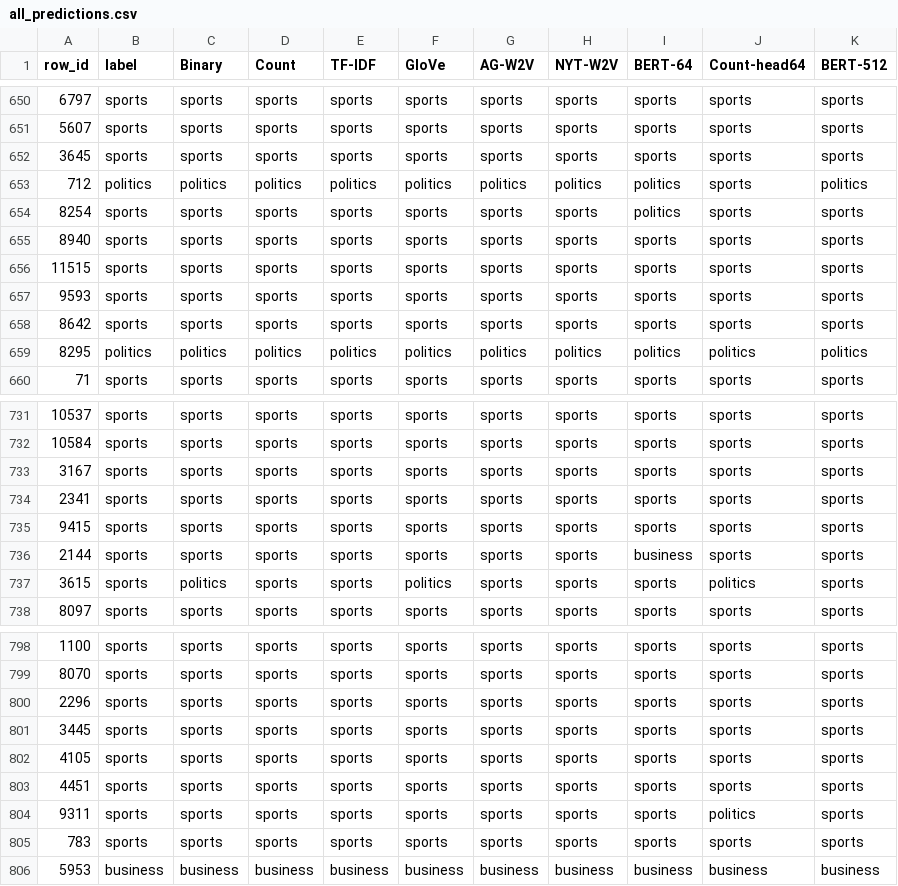
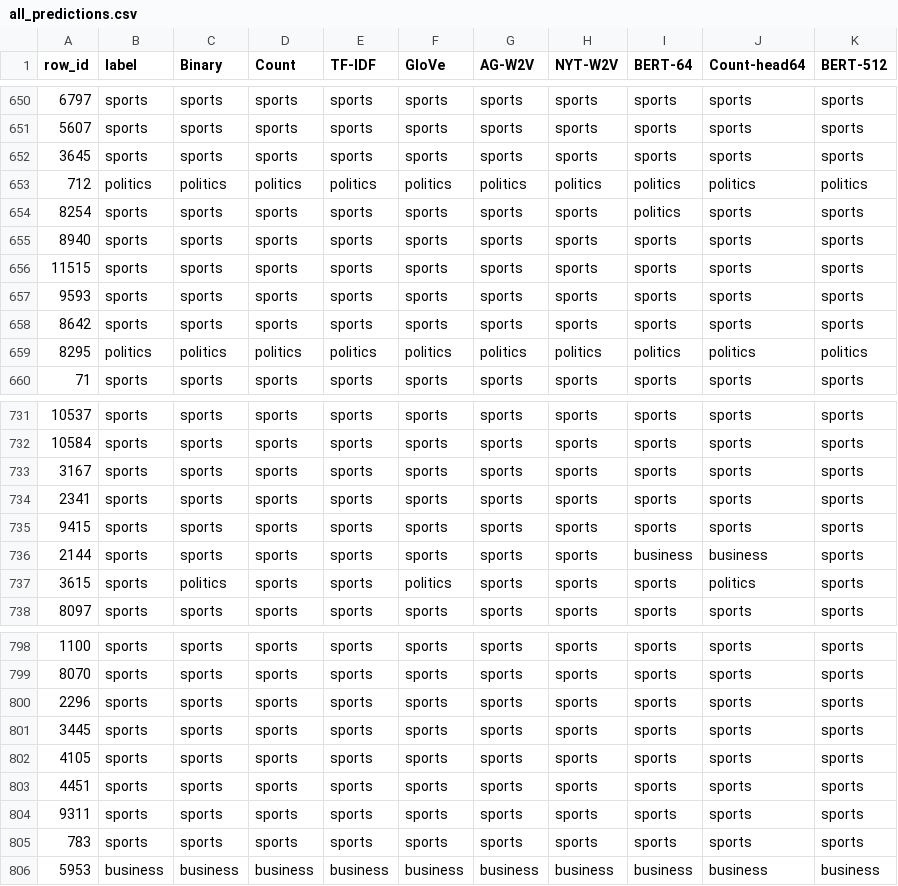
Before and after one commit to MaChuanZhi666/nlp-hw1-text-classification, a CSV file: required_analysis/all_predictions.csv, drawn as a sheet; only a part is shown, gaps mark what is left out.

```diff
--- a/required_analysis/all_predictions.csv
+++ b/required_analysis/all_predictions.csv
@@ -652,3 +652,3 @@ row_id,label,Binary,Count,TF-IDF,GloVe,AG-W2V,NYT-W2V,BERT-64,Count-head64,BERT-
 3645,sports,sports,sports,sports,sports,sports,sports,sports,sports,sports
-712,politics,politics,politics,politics,politics,politics,politics,politics,sports,politics
+712,politics,politics,politics,politics,politics,politics,politics,politics,politics,politics
 8254,sports,sports,sports,sports,sports,sports,sports,politics,sports,sports
@@ -735,3 +735,3 @@ row_id,label,Binary,Count,TF-IDF,GloVe,AG-W2V,NYT-W2V,BERT-64,Count-head64,BERT-
 9415,sports,sports,sports,sports,sports,sports,sports,sports,sports,sports
-2144,sports,sports,sports,sports,sports,sports,sports,business,sports,sports
+2144,sports,sports,sports,sports,sports,sports,sports,business,business,sports
 3615,sports,politics,sports,sports,politics,sports,sports,sports,politics,sports
@@ -803,3 +803,3 @@ row_id,label,Binary,Count,TF-IDF,GloVe,AG-W2V,NYT-W2V,BERT-64,Count-head64,BERT-
 4451,sports,sports,sports,sports,sports,sports,sports,sports,sports,sports
-9311,sports,sports,sports,sports,sports,sports,sports,sports,politics,sports
+9311,sports,sports,sports,sports,sports,sports,sports,sports,sports,sports
 783,sports,sports,sports,sports,sports,sports,sports,sports,sports,sports
```
Also changed, not shown: bow_head64_results/head64_errors.csv, 16 other files.
